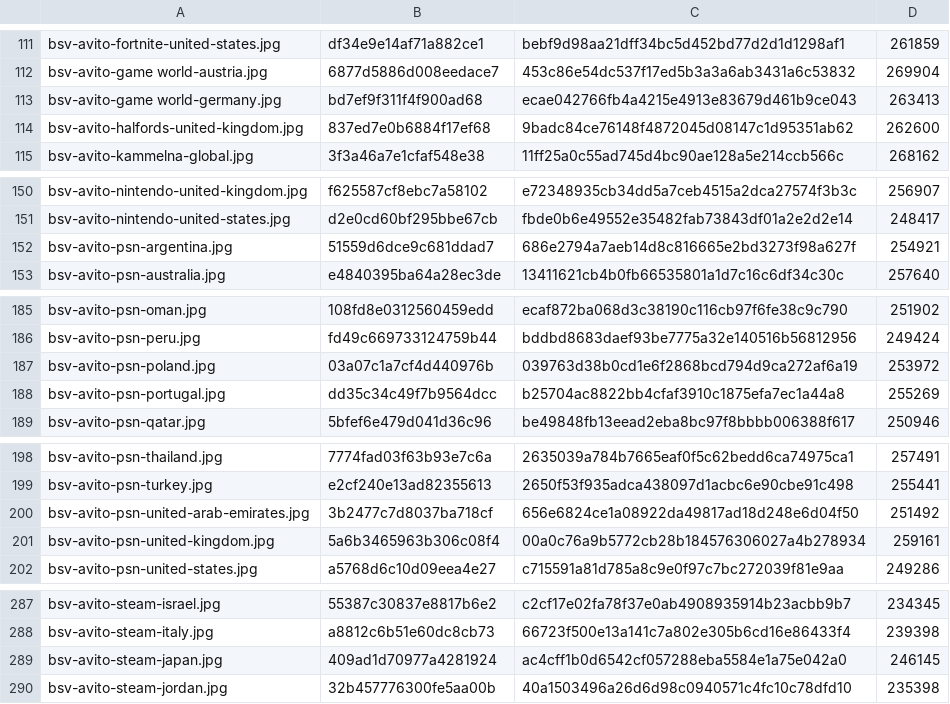
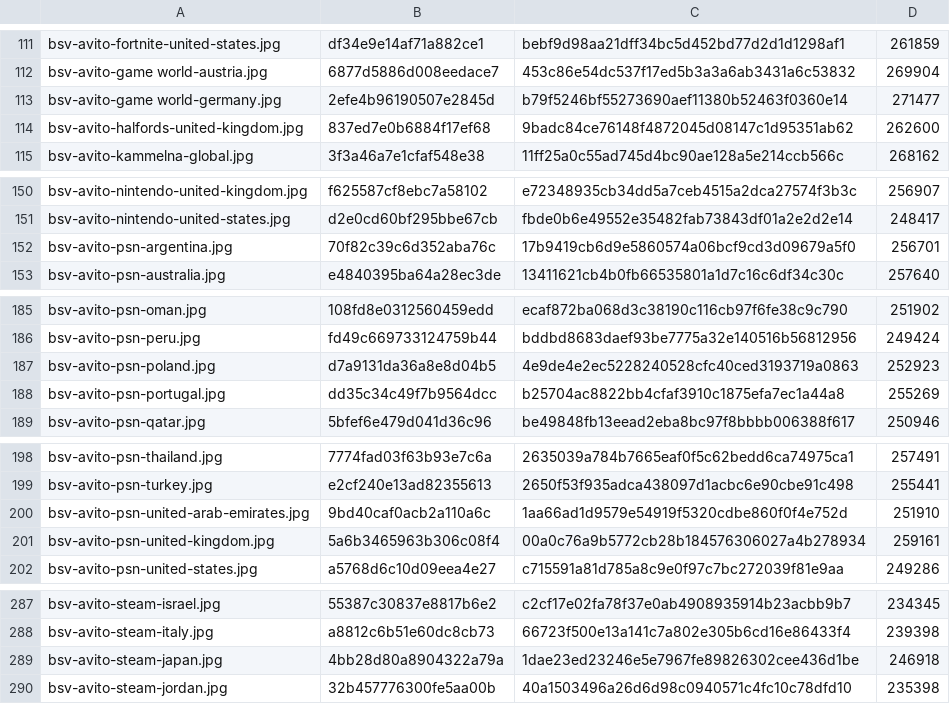
Before and after one commit to Rudwwe412/123, a TSV file: bsv-images/bsv-covers-v1.tsv, drawn as a sheet; only a part is shown, gaps mark what is left out; the diff covers the shown part only.

```diff
--- a/bsv-images/bsv-covers-v1.tsv
+++ b/bsv-images/bsv-covers-v1.tsv
@@ -112,3 +112,3 @@ bsv-avito-fortnite-united-states.jpg	df34e9e14af71a882ce1	bebf9d98aa21dff34bc5d4
 bsv-avito-game world-austria.jpg	6877d5886d008eedace7	453c86e54dc537f17ed5b3a3a6ab3431a6c53832	269904
-bsv-avito-game world-germany.jpg	bd7ef9f311f4f900ad68	ecae042766fb4a4215e4913e83679d461b9ce043	263413
+bsv-avito-game world-germany.jpg	2efe4b96190507e2845d	b79f5246bf55273690aef11380b52463f0360e14	271477
 bsv-avito-halfords-united-kingdom.jpg	837ed7e0b6884f17ef68	9badc84ce76148f4872045d08147c1d95351ab62	262600
@@ -151,3 +151,3 @@ bsv-avito-nintendo-united-kingdom.jpg	f625587cf8ebc7a58102	e72348935cb34dd5a7ceb
 bsv-avito-nintendo-united-states.jpg	d2e0cd60bf295bbe67cb	fbde0b6e49552e35482fab73843df01a2e2d2e14	248417
-bsv-avito-psn-argentina.jpg	51559d6dce9c681ddad7	686e2794a7aeb14d8c816665e2bd3273f98a627f	254921
+bsv-avito-psn-argentina.jpg	70f82c39c6d352aba76c	17b9419cb6d9e5860574a06bcf9cd3d09679a5f0	256701
 bsv-avito-psn-australia.jpg	e4840395ba64a28ec3de	13411621cb4b0fb66535801a1d7c16c6df34c30c	257640
@@ -186,3 +186,3 @@ bsv-avito-psn-oman.jpg	108fd8e0312560459edd	ecaf872ba068d3c38190c116cb97f6fe38c9
 bsv-avito-psn-peru.jpg	fd49c669733124759b44	bddbd8683daef93be7775a32e140516b56812956	249424
-bsv-avito-psn-poland.jpg	03a07c1a7cf4d440976b	039763d38b0cd1e6f2868bcd794d9ca272af6a19	253972
+bsv-avito-psn-poland.jpg	d7a9131da36a8e8d04b5	4e9de4e2ec5228240528cfc40ced3193719a0863	252923
 bsv-avito-psn-portugal.jpg	dd35c34c49f7b9564dcc	b25704ac8822bb4cfaf3910c1875efa7ec1a44a8	255269
@@ -199,3 +199,3 @@ bsv-avito-psn-thailand.jpg	7774fad03f63b93e7c6a	2635039a784b7665eaf0f5c62bedd6ca
 bsv-avito-psn-turkey.jpg	e2cf240e13ad82355613	2650f53f935adca438097d1acbc6e90cbe91c498	255441
-bsv-avito-psn-united-arab-emirates.jpg	3b2477c7d8037ba718cf	656e6824ce1a08922da49817ad18d248e6d04f50	251492
+bsv-avito-psn-united-arab-emirates.jpg	9bd40caf0acb2a110a6c	1aa66ad1d9579e54919f5320cdbe860f0f4e752d	251910
 bsv-avito-psn-united-kingdom.jpg	5a6b3465963b306c08f4	00a0c76a9b5772cb28b184576306027a4b278934	259161
@@ -288,3 +288,3 @@ bsv-avito-steam-israel.jpg	55387c30837e8817b6e2	c2cf17e02fa78f37e0ab4908935914b2
 bsv-avito-steam-italy.jpg	a8812c6b51e60dc8cb73	66723f500e13a141c7a802e305b6cd16e86433f4	239398
-bsv-avito-steam-japan.jpg	409ad1d70977a4281924	ac4cff1b0d6542cf057288eba5584e1a75e042a0	246145
+bsv-avito-steam-japan.jpg	4bb28d80a8904322a79a	1dae23ed23246e5e7967fe89826302cee436d1be	246918
 bsv-avito-steam-jordan.jpg	32b457776300fe5aa00b	40a1503496a26d6d98c0940571c4fc10c78dfd10	235398
```
Also changed, not shown: 27 edited cells elsewhere in this file, 14 other files.
